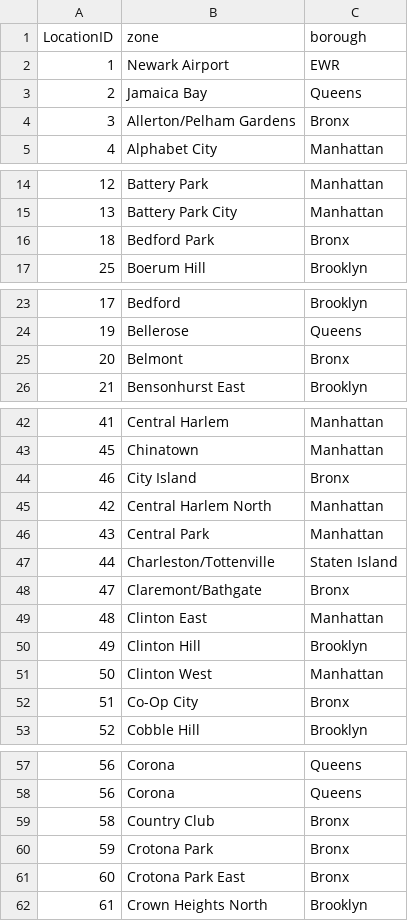
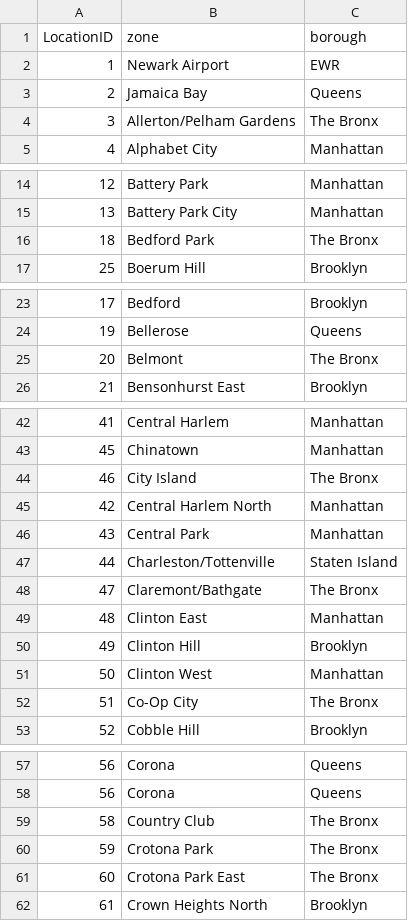
Before and after one commit to davekacz/DVA_Final_Project, a CSV file: data/TaxiZone_Name_Borough.csv, drawn as a sheet; only a part is shown, gaps mark what is left out; the diff covers the shown part only.

```diff
--- a/data/TaxiZone_Name_Borough.csv
+++ b/data/TaxiZone_Name_Borough.csv
@@ -3,3 +3,3 @@ LocationID,zone,borough
 2,Jamaica Bay,Queens
-3,Allerton/Pelham Gardens,Bronx
+3,Allerton/Pelham Gardens,The Bronx
 4,Alphabet City,Manhattan
@@ -15,3 +15,3 @@ LocationID,zone,borough
 13,Battery Park City,Manhattan
-18,Bedford Park,Bronx
+18,Bedford Park,The Bronx
 25,Boerum Hill,Brooklyn
@@ -24,3 +24,3 @@ LocationID,zone,borough
 19,Bellerose,Queens
-20,Belmont,Bronx
+20,Belmont,The Bronx
 21,Bensonhurst East,Brooklyn
@@ -43,3 +43,3 @@ LocationID,zone,borough
 45,Chinatown,Manhattan
-46,City Island,Bronx
+46,City Island,The Bronx
 42,Central Harlem North,Manhattan
@@ -47,3 +47,3 @@ LocationID,zone,borough
 44,Charleston/Tottenville,Staten Island
-47,Claremont/Bathgate,Bronx
+47,Claremont/Bathgate,The Bronx
 48,Clinton East,Manhattan
@@ -51,3 +51,3 @@ LocationID,zone,borough
 50,Clinton West,Manhattan
-51,Co-Op City,Bronx
+51,Co-Op City,The Bronx
 52,Cobble Hill,Brooklyn
@@ -58,5 +58,5 @@ LocationID,zone,borough
 56,Corona,Queens
-58,Country Club,Bronx
-59,Crotona Park,Bronx
-60,Crotona Park East,Bronx
+58,Country Club,The Bronx
+59,Crotona Park,The Bronx
+60,Crotona Park East,The Bronx
 61,Crown Heights North,Brooklyn
```
Also changed, not shown: 34 edited cells elsewhere in this file, data/zone_info.csv, 5 other files.
